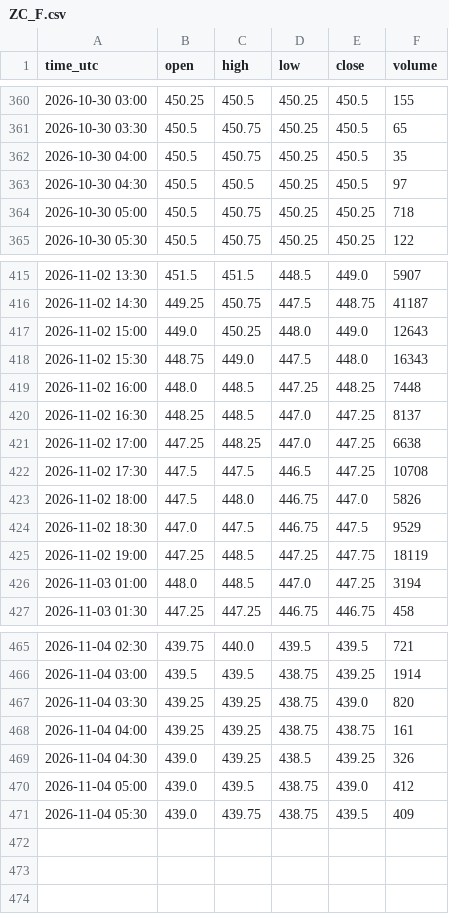
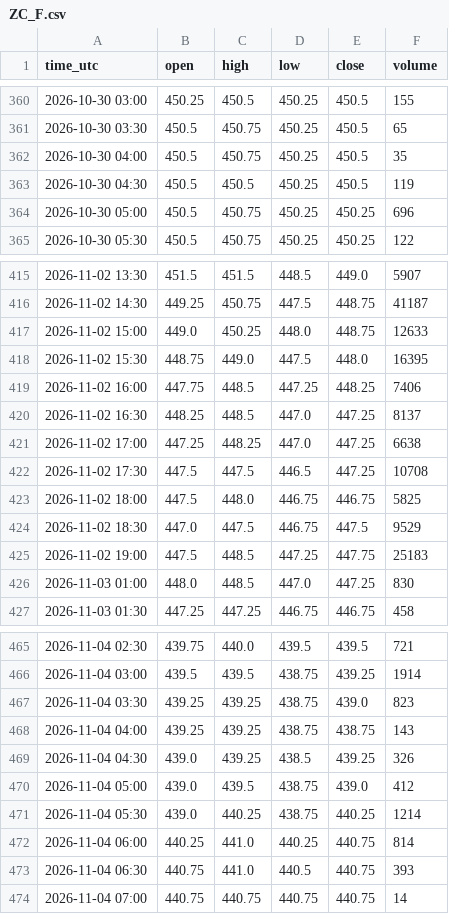
Before and after one commit to madkffs/vegoil-data, a CSV file: data/intraday/ZC_F.csv, drawn as a sheet; only a part is shown, gaps mark what is left out; the diff covers the shown part only.

Commit message:
data 2026-11-04T07:15Z

```diff
--- a/data/intraday/ZC_F.csv
+++ b/data/intraday/ZC_F.csv
@@ -362,4 +362,4 @@ time_utc,open,high,low,close,volume
 2026-10-30 04:00,450.5,450.75,450.25,450.5,35
-2026-10-30 04:30,450.5,450.5,450.25,450.5,97
-2026-10-30 05:00,450.5,450.75,450.25,450.25,718
+2026-10-30 04:30,450.5,450.5,450.25,450.5,119
+2026-10-30 05:00,450.5,450.75,450.25,450.25,696
 2026-10-30 05:30,450.5,450.75,450.25,450.25,122
@@ -416,5 +416,5 @@ time_utc,open,high,low,close,volume
 2026-11-02 14:30,449.25,450.75,447.5,448.75,41187
-2026-11-02 15:00,449.0,450.25,448.0,449.0,12643
-2026-11-02 15:30,448.75,449.0,447.5,448.0,16343
-2026-11-02 16:00,448.0,448.5,447.25,448.25,7448
+2026-11-02 15:00,449.0,450.25,448.0,448.75,12633
+2026-11-02 15:30,448.75,449.0,447.5,448.0,16395
+2026-11-02 16:00,447.75,448.5,447.25,448.25,7406
 2026-11-02 16:30,448.25,448.5,447.0,447.25,8137
@@ -422,6 +422,6 @@ time_utc,open,high,low,close,volume
 2026-11-02 17:30,447.5,447.5,446.5,447.25,10708
-2026-11-02 18:00,447.5,448.0,446.75,447.0,5826
+2026-11-02 18:00,447.5,448.0,446.75,446.75,5825
 2026-11-02 18:30,447.0,447.5,446.75,447.5,9529
-2026-11-02 19:00,447.25,448.5,447.25,447.75,18119
-2026-11-03 01:00,448.0,448.5,447.0,447.25,3194
+2026-11-02 19:00,447.5,448.5,447.25,447.75,25183
+2026-11-03 01:00,448.0,448.5,447.0,447.25,830
 2026-11-03 01:30,447.25,447.25,446.75,446.75,458
@@ -466,6 +466,9 @@ time_utc,open,high,low,close,volume
 2026-11-04 03:00,439.5,439.5,438.75,439.25,1914
-2026-11-04 03:30,439.25,439.25,438.75,439.0,820
-2026-11-04 04:00,439.25,439.25,438.75,438.75,161
+2026-11-04 03:30,439.25,439.25,438.75,439.0,823
+2026-11-04 04:00,439.25,439.25,438.75,438.75,143
 2026-11-04 04:30,439.0,439.25,438.5,439.25,326
 2026-11-04 05:00,439.0,439.5,438.75,439.0,412
-2026-11-04 05:30,439.0,439.75,438.75,439.5,409
+2026-11-04 05:30,439.0,440.25,438.75,440.25,1214
+2026-11-04 06:00,440.25,441.0,440.25,440.75,814
+2026-11-04 06:30,440.75,441.0,440.5,440.75,393
+2026-11-04 07:00,440.75,440.75,440.75,440.75,14
```
Also changed, not shown: 19 edited cells elsewhere in this file, data/intraday/BZ_F.csv, data/intraday/HO_F.csv, 57 other files.
